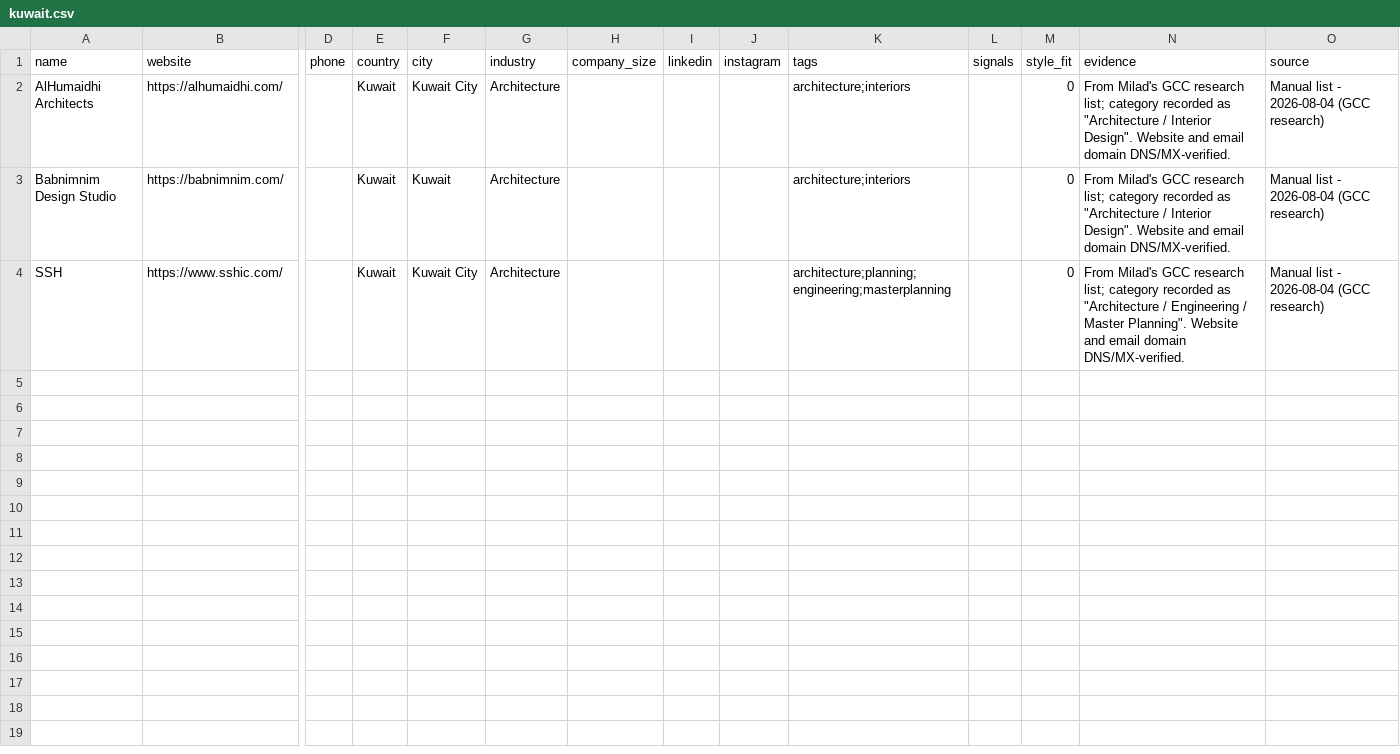
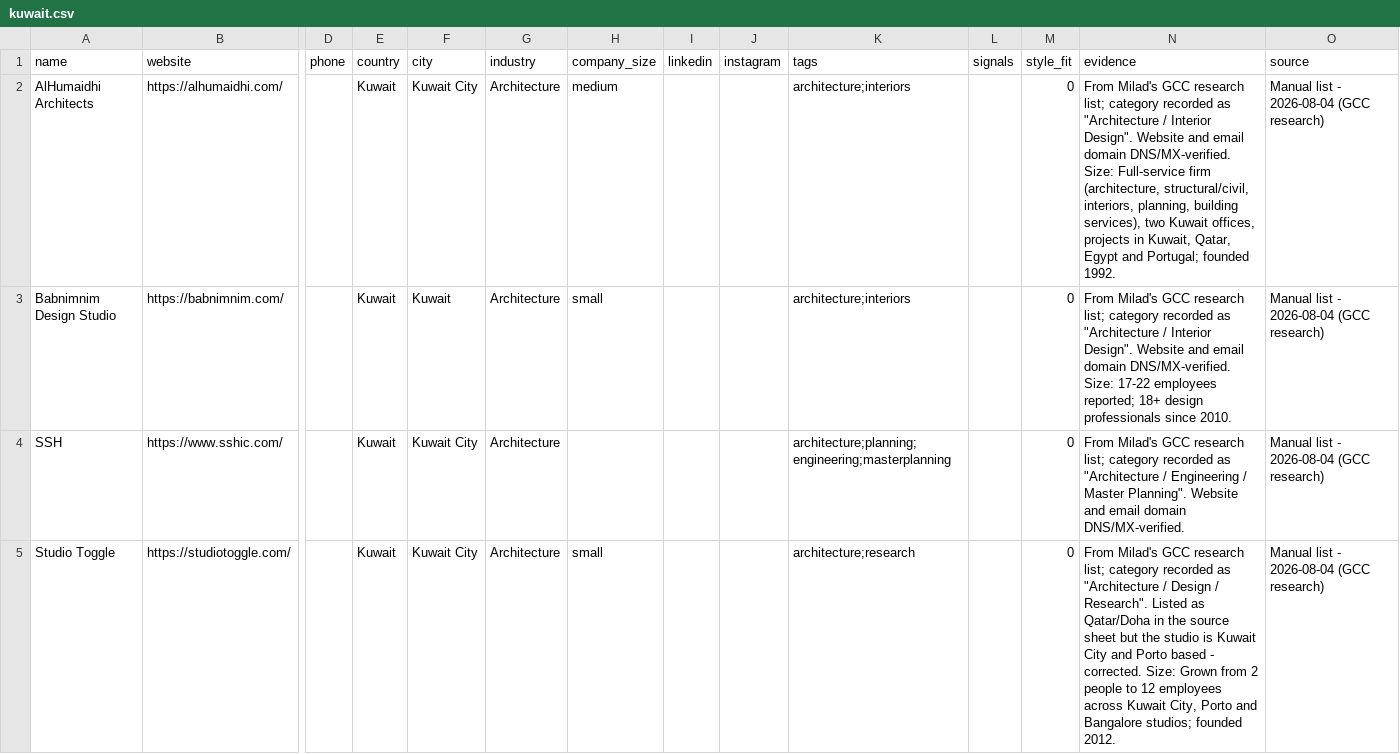
Before and after one commit to miladrostami9999-source/Archon, a CSV file: leads/kuwait.csv, drawn as a sheet; only a part is shown, gaps mark what is left out; rows hold the shown columns only; the diff names each change by its address in the sheet, - before the commit and + after, or states it on an @@ line.

Commit message:
fix(leads): fill 20 verified company sizes, correct Studio Toggle country
Sizes confirmed from headcounts, agent counts or office counts where
available, and from the firm's own self-description where not.

Studio Toggle was listed as Qatar/Doha in the source sheet but is Kuwait City
and Porto based - moved to the Kuwait file.

48 of 68 still unsized.

```diff
--- a/leads/kuwait.csv
+++ b/leads/kuwait.csv
-H2 (company_size): (empty)
+H2 (company_size): medium
-N2 (evidence): …domain DNS/MX-verified.
+N2 (evidence): …domain DNS/MX-verified. Size: Full-service firm (architecture, structural/civil, interiors, planning, building services), two Kuwait offices, projects in Kuwait, Qatar, Egypt and Portugal; founded 1992.
-H3 (company_size): (empty)
+H3 (company_size): small
-N3 (evidence): …domain DNS/MX-verified.
+N3 (evidence): …domain DNS/MX-verified. Size: 17-22 employees reported; 18+ design professionals since 2010.
+row 5: Studio Toggle | https://studiotoggle.com/ |  | Kuwait | Kuwait City | Architecture | small |  |  | architecture;research |  | 0 | From Milad's GCC research list; category recorded as "Architecture / Design / Research". Listed as Qatar/Doha in the source sheet but the studio is Kuwait City and Porto based - corrected. Size: Grown from 2 people to 12 employees across Kuwait City, Porto and Bangalore studios; founded 2012. | Manual list - 2026-08-04 (GCC research)
```
Also changed, not shown: leads/bahrain.csv, leads/oman.csv, 3 other files.
